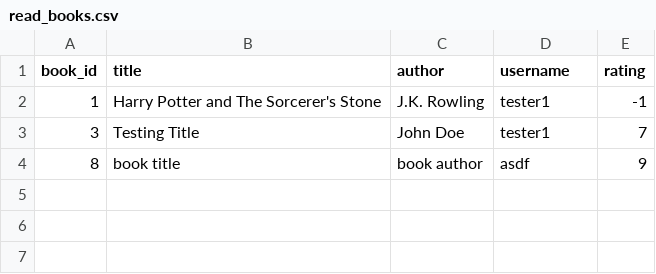
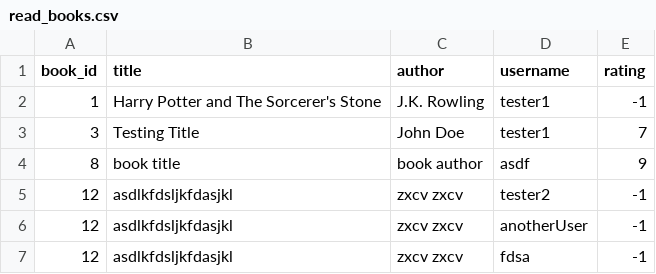
Before and after one commit to megangenualdi/reading_bubby, a CSV file: appdata/read_books.csv, drawn as a sheet.

```diff
--- a/appdata/read_books.csv
+++ b/appdata/read_books.csv
@@ -4 +4,4 @@
 "8","book title","book author","asdf","9"
+"12","asdlkfdsljkfdasjkl","zxcv zxcv","tester2","-1"
+"12","asdlkfdsljkfdasjkl","zxcv zxcv","anotherUser","-1"
+"12","asdlkfdsljkfdasjkl","zxcv zxcv","fdsa","-1"
```
Also changed, not shown: appdata/book_groups.csv, appdata/books.csv, 8 other files.
